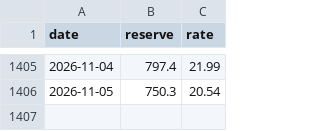
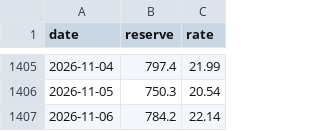
Before and after one commit to test21test21/taiwan-reservoir, a CSV file: data/power/reserve.csv, drawn as a sheet; only a part is shown, gaps mark what is left out.

```diff
--- a/data/power/reserve.csv
+++ b/data/power/reserve.csv
@@ -1406 +1406,2 @@ date,reserve,rate
 2026-11-05,750.3,20.54
+2026-11-06,784.2,22.14
```
Also changed, not shown: data/history.csv, data/power/hourly/2026-11.csv, 4 other files.
